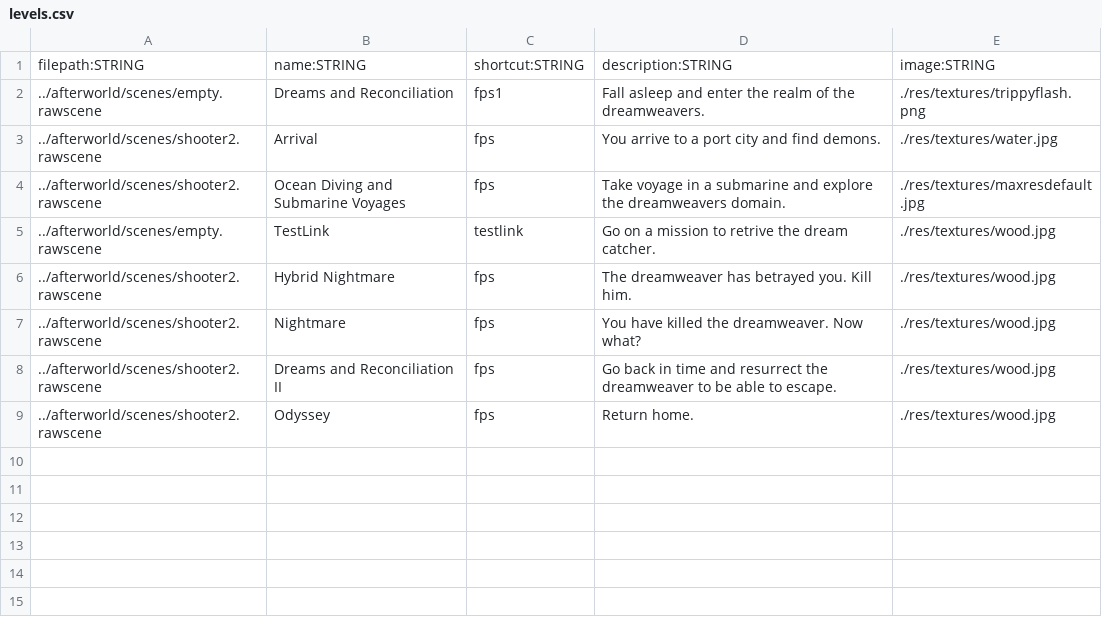
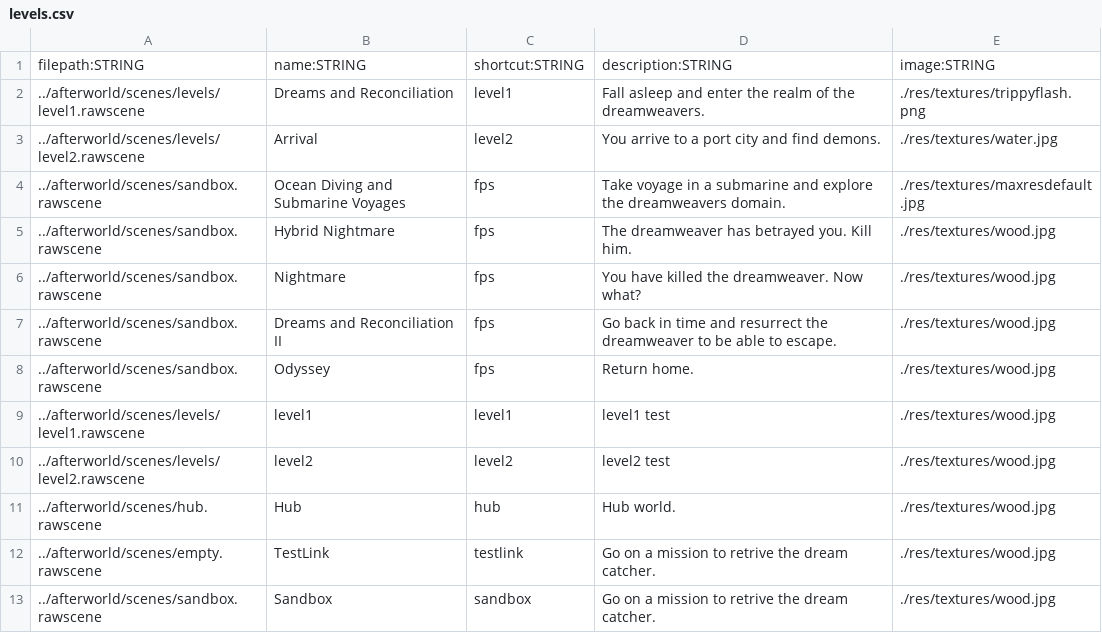
Before and after one commit to BradfordMedeiros/afterworld, a CSV file: data/levels.csv, drawn as a sheet.

```diff
--- a/data/levels.csv
+++ b/data/levels.csv
@@ -1,9 +1,13 @@
 filepath:STRING,name:STRING,shortcut:STRING,description:STRING,image:STRING
-../afterworld/scenes/empty.rawscene,Dreams and Reconciliation,fps1,Fall asleep and enter the realm of the dreamweavers.,./res/textures/trippyflash.png
-../afterworld/scenes/shooter2.rawscene,Arrival,fps,You arrive to a port city and find demons.,./res/textures/water.jpg
-../afterworld/scenes/shooter2.rawscene,Ocean Diving and Submarine Voyages,fps,Take voyage in a submarine and explore the dreamweavers domain.,./res/textures/maxresdefault.jpg
+../afterworld/scenes/levels/level1.rawscene,Dreams and Reconciliation,level1,Fall asleep and enter the realm of the dreamweavers.,./res/textures/trippyflash.png
+../afterworld/scenes/levels/level2.rawscene,Arrival,level2,You arrive to a port city and find demons.,./res/textures/water.jpg
+../afterworld/scenes/sandbox.rawscene,Ocean Diving and Submarine Voyages,fps,Take voyage in a submarine and explore the dreamweavers domain.,./res/textures/maxresdefault.jpg
+../afterworld/scenes/sandbox.rawscene,Hybrid Nightmare,fps,The dreamweaver has betrayed you.  Kill him.,./res/textures/wood.jpg
+../afterworld/scenes/sandbox.rawscene,Nightmare,fps,You have killed the dreamweaver.  Now what?,./res/textures/wood.jpg
+../afterworld/scenes/sandbox.rawscene,Dreams and Reconciliation II,fps,Go back in time and resurrect the dreamweaver to be able to escape. ,./res/textures/wood.jpg
+../afterworld/scenes/sandbox.rawscene,Odyssey,fps,Return home.,./res/textures/wood.jpg
+../afterworld/scenes/levels/level1.rawscene,level1,level1,level1 test,./res/textures/wood.jpg
+../afterworld/scenes/levels/level2.rawscene,level2,level2,level2 test,./res/textures/wood.jpg
+../afterworld/scenes/hub.rawscene,Hub,hub,Hub world.,./res/textures/wood.jpg
 ../afterworld/scenes/empty.rawscene,TestLink,testlink,Go on a mission to retrive the dream catcher.,./res/textures/wood.jpg
-../afterworld/scenes/shooter2.rawscene,Hybrid Nightmare,fps,The dreamweaver has betrayed you.  Kill him.,./res/textures/wood.jpg
-../afterworld/scenes/shooter2.rawscene,Nightmare,fps,You have killed the dreamweaver.  Now what?,./res/textures/wood.jpg
-../afterworld/scenes/shooter2.rawscene,Dreams and Reconciliation II,fps,Go back in time and resurrect the dreamweaver to be able to escape. ,./res/textures/wood.jpg
-../afterworld/scenes/shooter2.rawscene,Odyssey,fps,Return home.,./res/textures/wood.jpg
+../afterworld/scenes/sandbox.rawscene,Sandbox,sandbox,Go on a mission to retrive the dream catcher.,./res/textures/wood.jpg
```
Also changed, not shown: data/guns.csv, data/history.csv, 2 other files.
